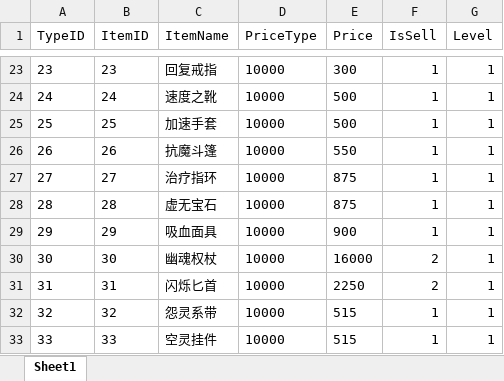
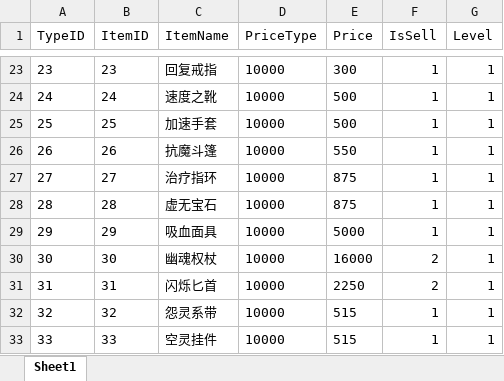
Before and after one commit to idtek/dotanet, an Excel workbook: bin/conf/store.xlsx, sheet Sheet1, drawn as a sheet; only a part is shown, gaps mark what is left out; values as stored, in another font and other column widths than the file's, no borders; the diff names each change by its address in the sheet, - before the commit and + after, or states it on an @@ line.

```diff
--- a/bin/conf/store.xlsx (sheet Sheet1)
+++ b/bin/conf/store.xlsx (sheet Sheet1)
-E29 (Price): 900
+E29 (Price): 5000
```
Also changed, not shown: bin/conf/skills.xlsx, 4 other files.
